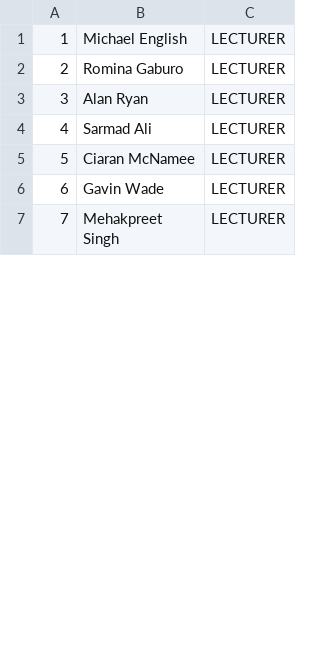
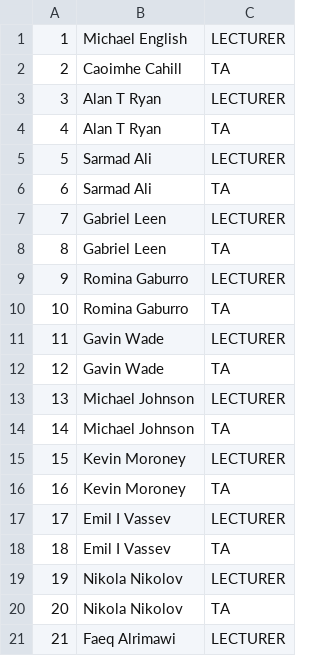
Before and after one commit to Mickl5/TimeTable-System, a CSV file: lecturer - Sheet1.csv, drawn as a sheet; only a part is shown; the shorter side is filled out with more unchanged rows; removed rows and columns are numbered as before the commit, all else as after; the diff covers the shown part only; the diff names each change by its address in the sheet, - before the commit and + after, or states it on an @@ line.

Commit message:
lecturer - Sheet1.csv

```diff
--- a/lecturer - Sheet1.csv
+++ b/lecturer - Sheet1.csv
-row 2: 2 | Romina Gaburo | LECTURER
@@ row 10 moved to row 2: 2 @@
-B3: Alan Ryan
+B3: Alan T Ryan
+row 4: 4 | Alan T Ryan | TA
@@ column A renumbered between rows 5 and 62 @@
@@ row 13 moved to row 6: 6 @@
-B7: Ciaran McNamee
+B7: Gabriel Leen
+row 8: 8 | Gabriel Leen | TA
+row 9: 9 | Romina Gaburro | LECTURER
+row 10: 10 | Romina Gaburro | TA
@@ row 15 moved to row 12: 12 @@
+row 13: 13 | Michael Johnson | LECTURER
+row 14: 14 | Michael Johnson | TA
+row 15: 15 | Kevin Moroney | LECTURER
+row 16: 16 | Kevin Moroney | TA
+row 17: 17 | Emil I Vassev | LECTURER
+row 18: 18 | Emil I Vassev | TA
+row 19: 19 | Nikola Nikolov | LECTURER
+row 20: 20 | Nikola Nikolov | TA
+row 21: 21 | Faeq Alrimawi | LECTURER
```
Also changed, not shown: 38 added rows, 4 removed rows, 1 moved row and 2 edited cells elsewhere in this file.
